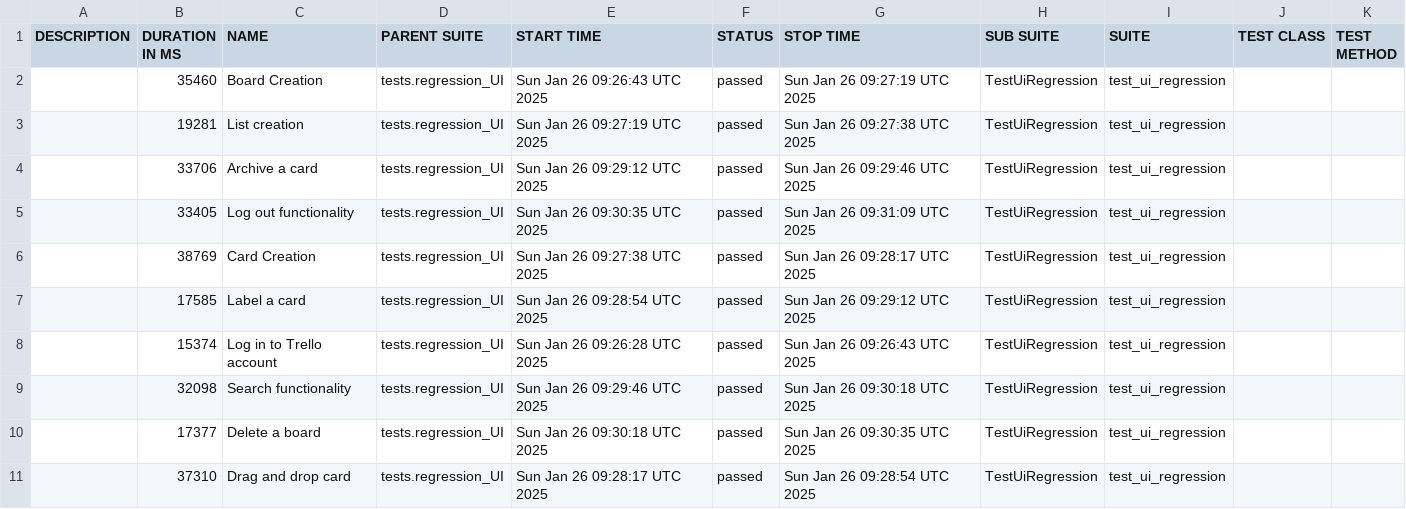
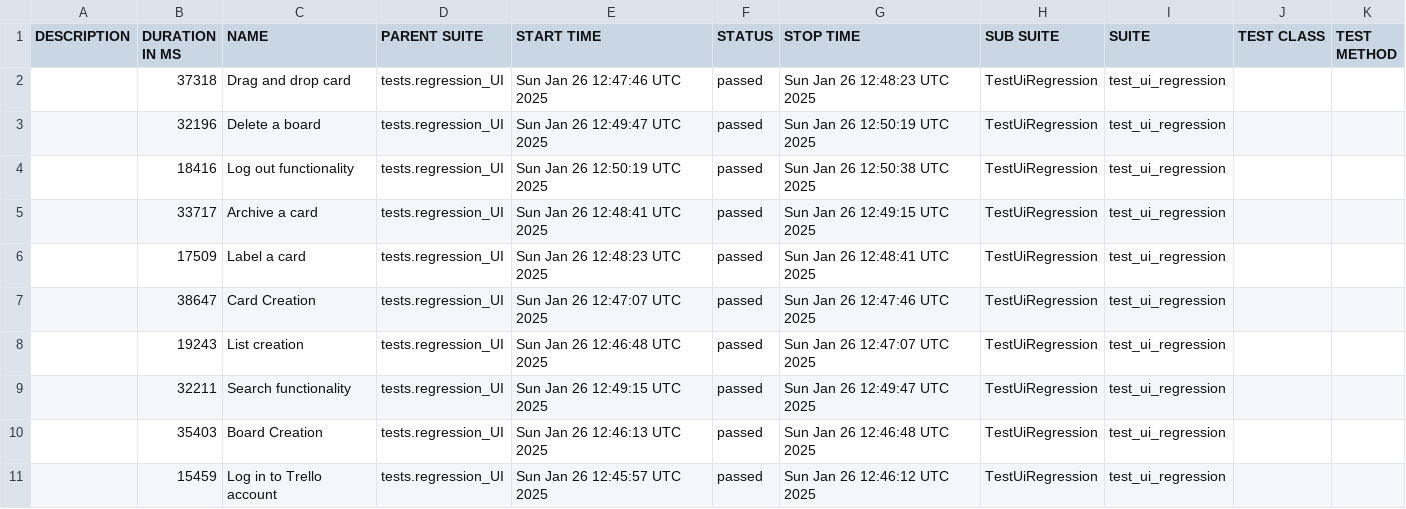
Before and after one commit to vkqapro/pythonPlaywright, a CSV file: data/suites.csv, drawn as a sheet.

```diff
--- a/data/suites.csv
+++ b/data/suites.csv
@@ -1,11 +1,11 @@
 "DESCRIPTION","DURATION IN MS","NAME","PARENT SUITE","START TIME","STATUS","STOP TIME","SUB SUITE","SUITE","TEST CLASS","TEST METHOD"
-"","35460","Board Creation","tests.regression_UI","Sun Jan 26 09:26:43 UTC 2025","passed","Sun Jan 26 09:27:19 UTC 2025","TestUiRegression","test_ui_regression","",""
-"","19281","List creation","tests.regression_UI","Sun Jan 26 09:27:19 UTC 2025","passed","Sun Jan 26 09:27:38 UTC 2025","TestUiRegression","test_ui_regression","",""
-"","33706","Archive a card","tests.regression_UI","Sun Jan 26 09:29:12 UTC 2025","passed","Sun Jan 26 09:29:46 UTC 2025","TestUiRegression","test_ui_regression","",""
-"","33405","Log out functionality","tests.regression_UI","Sun Jan 26 09:30:35 UTC 2025","passed","Sun Jan 26 09:31:09 UTC 2025","TestUiRegression","test_ui_regression","",""
-"","38769","Card Creation","tests.regression_UI","Sun Jan 26 09:27:38 UTC 2025","passed","Sun Jan 26 09:28:17 UTC 2025","TestUiRegression","test_ui_regression","",""
-"","17585","Label a card","tests.regression_UI","Sun Jan 26 09:28:54 UTC 2025","passed","Sun Jan 26 09:29:12 UTC 2025","TestUiRegression","test_ui_regression","",""
-"","15374","Log in to Trello account","tests.regression_UI","Sun Jan 26 09:26:28 UTC 2025","passed","Sun Jan 26 09:26:43 UTC 2025","TestUiRegression","test_ui_regression","",""
-"","32098","Search functionality","tests.regression_UI","Sun Jan 26 09:29:46 UTC 2025","passed","Sun Jan 26 09:30:18 UTC 2025","TestUiRegression","test_ui_regression","",""
-"","17377","Delete a board","tests.regression_UI","Sun Jan 26 09:30:18 UTC 2025","passed","Sun Jan 26 09:30:35 UTC 2025","TestUiRegression","test_ui_regression","",""
-"","37310","Drag and drop card","tests.regression_UI","Sun Jan 26 09:28:17 UTC 2025","passed","Sun Jan 26 09:28:54 UTC 2025","TestUiRegression","test_ui_regression","",""
+"","37318","Drag and drop card","tests.regression_UI","Sun Jan 26 12:47:46 UTC 2025","passed","Sun Jan 26 12:48:23 UTC 2025","TestUiRegression","test_ui_regression","",""
+"","32196","Delete a board","tests.regression_UI","Sun Jan 26 12:49:47 UTC 2025","passed","Sun Jan 26 12:50:19 UTC 2025","TestUiRegression","test_ui_regression","",""
+"","18416","Log out functionality","tests.regression_UI","Sun Jan 26 12:50:19 UTC 2025","passed","Sun Jan 26 12:50:38 UTC 2025","TestUiRegression","test_ui_regression","",""
+"","33717","Archive a card","tests.regression_UI","Sun Jan 26 12:48:41 UTC 2025","passed","Sun Jan 26 12:49:15 UTC 2025","TestUiRegression","test_ui_regression","",""
+"","17509","Label a card","tests.regression_UI","Sun Jan 26 12:48:23 UTC 2025","passed","Sun Jan 26 12:48:41 UTC 2025","TestUiRegression","test_ui_regression","",""
+"","38647","Card Creation","tests.regression_UI","Sun Jan 26 12:47:07 UTC 2025","passed","Sun Jan 26 12:47:46 UTC 2025","TestUiRegression","test_ui_regression","",""
+"","19243","List creation","tests.regression_UI","Sun Jan 26 12:46:48 UTC 2025","passed","Sun Jan 26 12:47:07 UTC 2025","TestUiRegression","test_ui_regression","",""
+"","32211","Search functionality","tests.regression_UI","Sun Jan 26 12:49:15 UTC 2025","passed","Sun Jan 26 12:49:47 UTC 2025","TestUiRegression","test_ui_regression","",""
+"","35403","Board Creation","tests.regression_UI","Sun Jan 26 12:46:13 UTC 2025","passed","Sun Jan 26 12:46:48 UTC 2025","TestUiRegression","test_ui_regression","",""
+"","15459","Log in to Trello account","tests.regression_UI","Sun Jan 26 12:45:57 UTC 2025","passed","Sun Jan 26 12:46:12 UTC 2025","TestUiRegression","test_ui_regression","",""
```
Also changed, not shown: 51 other files.
